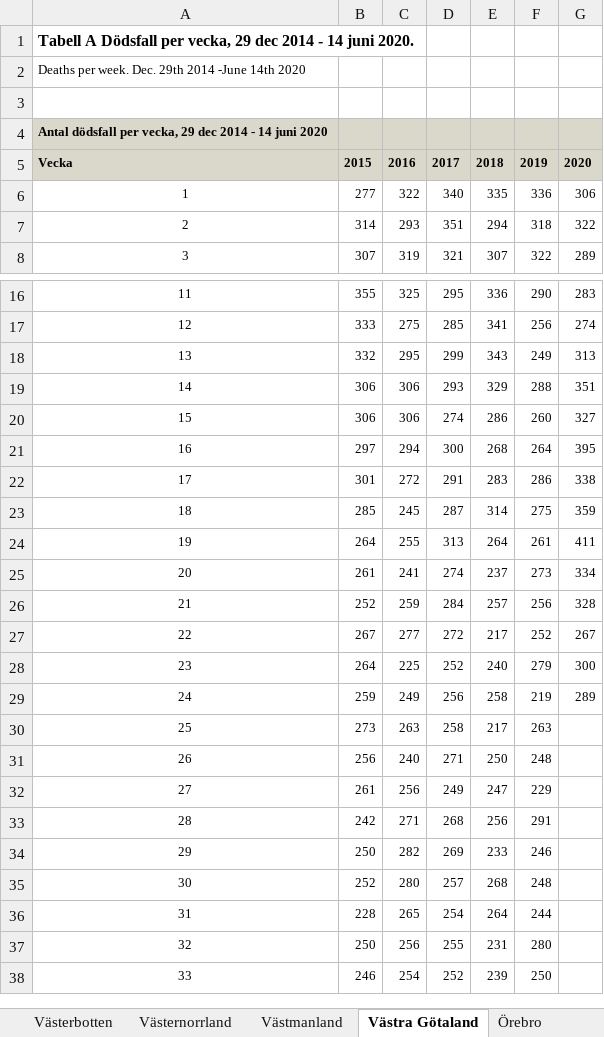
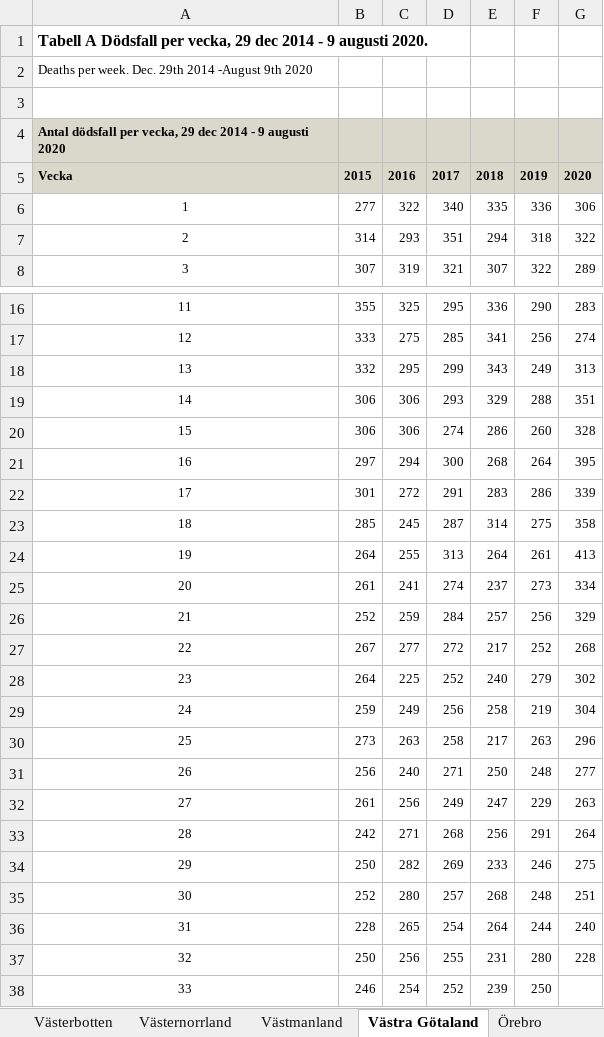
Before and after one commit to adamaltmejd/sse_cern, an Excel workbook: data/SS/SS_latest.xlsx, sheet Västra Götaland, drawn as a sheet; only a part is shown, gaps mark what is left out; values as stored, in another font and other column widths than the file's, no borders; charts and pictures not drawn; the diff covers the shown part only; the diff names each change by its address in the sheet, - before the commit and + after, or states it on an @@ line.

Commit message:
August update

```diff
--- a/data/SS/SS_latest.xlsx (sheet Västra Götaland)
+++ b/data/SS/SS_latest.xlsx (sheet Västra Götaland)
-A1: …2014 - 14 juni 2020.
+A1: …2014 - 9 augusti 2020.
-A2: …29th 2014 -June 14th 2020
+A2: …29th 2014 -August 9th 2020
-A4: …2014 - 14 juni 2020
+A4: …2014 - 9 augusti 2020
-G20: 327
+G20: 328
-G22: 338
+G22: 339
-G23: 359
+G23: 358
-G24: 411
+G24: 413
-G26: 328
+G26: 329
-G27: 267
+G27: 268
-G28: 300
+G28: 302
-G29: 289
+G29: 304
-G30: (empty)
+G30: 296
-G31: (empty)
+G31: 277
-G32: (empty)
+G32: 263
-G33: (empty)
+G33: 264
-G34: (empty)
+G34: 275
-G35: (empty)
+G35: 251
-G36: (empty)
+G36: 240
-G37: (empty)
+G37: 228
```
Also changed, not shown: 2 edited cells elsewhere in this sheet, sheet Riket, sheet Stockholm, sheet Skåne, sheet Kronoberg, sheet Värmland, sheet Uppsala, 15 more sheets, charts or pictures, data/AF/AF_unemp.xlsx, 17 other files.
